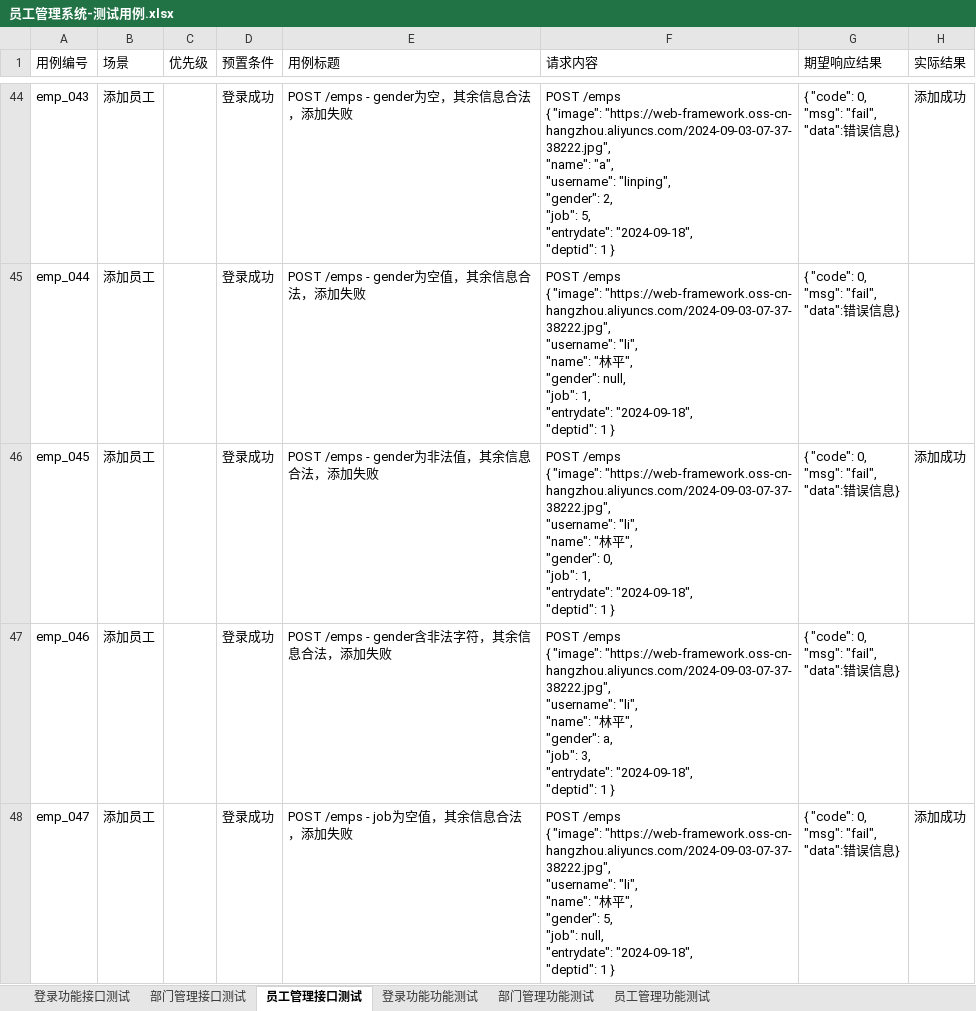
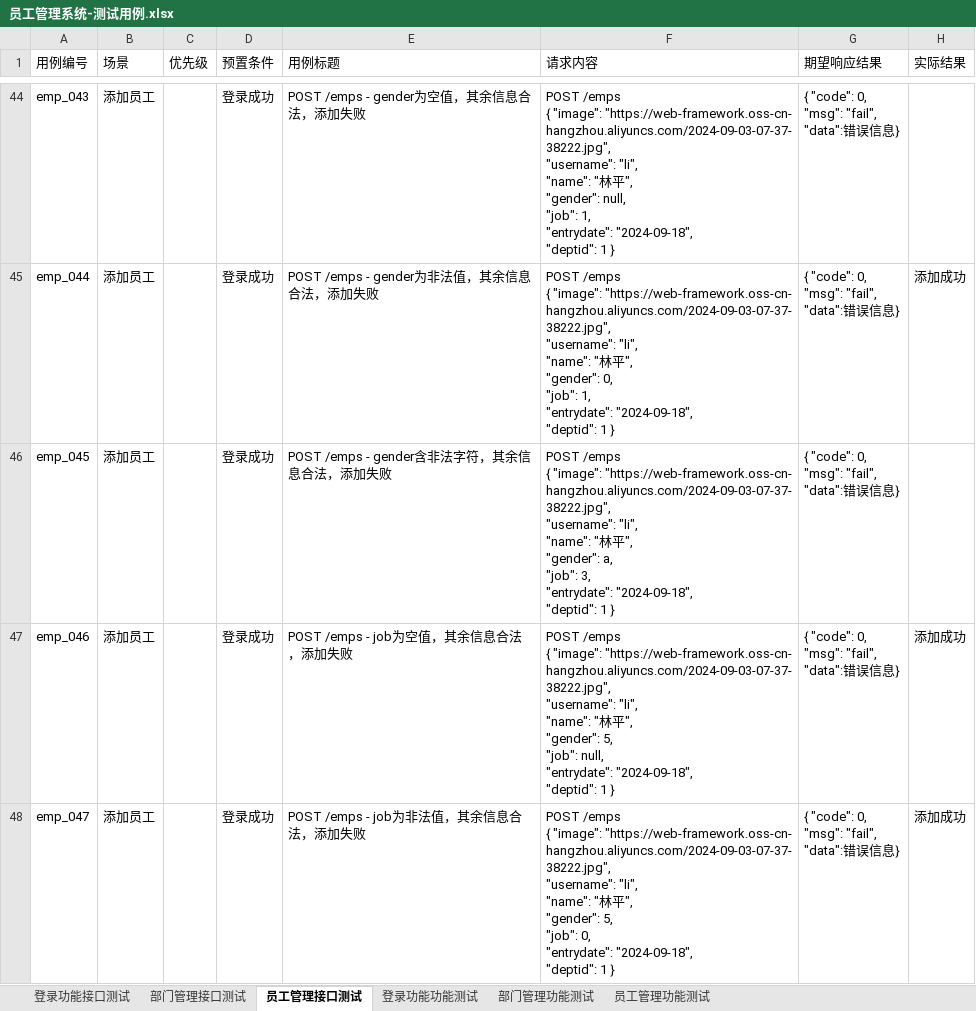
Before and after one commit to chizuruchi/EMP-Development-Testing, an Excel workbook: 员工管理系统-测试用例.xlsx, sheet 员工管理接口测试, drawn as a sheet; only a part is shown, gaps mark what is left out; values as stored, in another font and other column widths than the file's, no cell formats; ↵ is a line break in a cell; the diff covers the shown part only; the diff names each change by its address in the sheet, - before the commit and + after, or states it on an @@ line.

```diff
--- a/员工管理系统-测试用例.xlsx (sheet 员工管理接口测试)
+++ b/员工管理系统-测试用例.xlsx (sheet 员工管理接口测试)
-E44 (用例标题): POST /emps - gender为空，其余信息合法，添加失败
+E44 (用例标题): POST /emps - gender为空值，其余信息合法，添加失败
-F44 (请求内容): …"https://web-framework.oss-cn- hangzhou.aliyuncs.com/2024-09-03-07-37-38222.jpg", ↵ "name": "a", ↵ "username": "linping", ↵ "gender": 2, ↵ "job": 5, ↵ "entrydate": "2024-09-18",…
+F44 (请求内容): …"https://web-framework.oss-cn- hangzhou.aliyuncs.com/2024-09-03-07-37-38222.jpg", ↵ "username": "li", ↵ "name": "林平", ↵ "gender": null, ↵ "job": 1, ↵ "entrydate": "2024-09-18",…
-H44 (实际结果): 添加成功
+H44 (实际结果): (empty)
-E45 (用例标题): POST /emps - gender为空值，其余信息合法，添加失败
+E45 (用例标题): POST /emps - gender为非法值，其余信息合法，添加失败
-F45 (请求内容): …", ↵ "gender": null, ↵ "job": 1,…
+F45 (请求内容): …", ↵ "gender": 0, ↵ "job": 1,…
-H45 (实际结果): (empty)
+H45 (实际结果): 添加成功
-E46 (用例标题): POST /emps - gender为非法值，其余信息合法，添加失败
+E46 (用例标题): POST /emps - gender含非法字符，其余信息合法，添加失败
-F46 (请求内容): …", ↵ "gender": 0, ↵ "job": 1, ↵ "entrydate": "2024-09-18",…
+F46 (请求内容): …", ↵ "gender": a, ↵ "job": 3, ↵ "entrydate": "2024-09-18",…
-H46 (实际结果): 添加成功
+H46 (实际结果): (empty)
-E47 (用例标题): POST /emps - gender含非法字符，其余信息合法，添加失败
+E47 (用例标题): POST /emps - job为空值，其余信息合法，添加失败
-F47 (请求内容): …", ↵ "gender": a, ↵ "job": 3, ↵ "entrydate": "2024-09-18",…
+F47 (请求内容): …", ↵ "gender": 5, ↵ "job": null, ↵ "entrydate": "2024-09-18",…
-H47 (实际结果): (empty)
+H47 (实际结果): 添加成功
-E48 (用例标题): POST /emps - job为空值，其余信息合法，添加失败
+E48 (用例标题): POST /emps - job为非法值，其余信息合法，添加失败
-F48 (请求内容): …5, ↵ "job": null, ↵ "entrydate": "2024-09-18",…
+F48 (请求内容): …5, ↵ "job": 0, ↵ "entrydate": "2024-09-18",…
```
Also changed, not shown: 1 added row, 2 removed rows and 246 edited cells elsewhere in this sheet, sheet 员工管理功能测试, cell formats.
